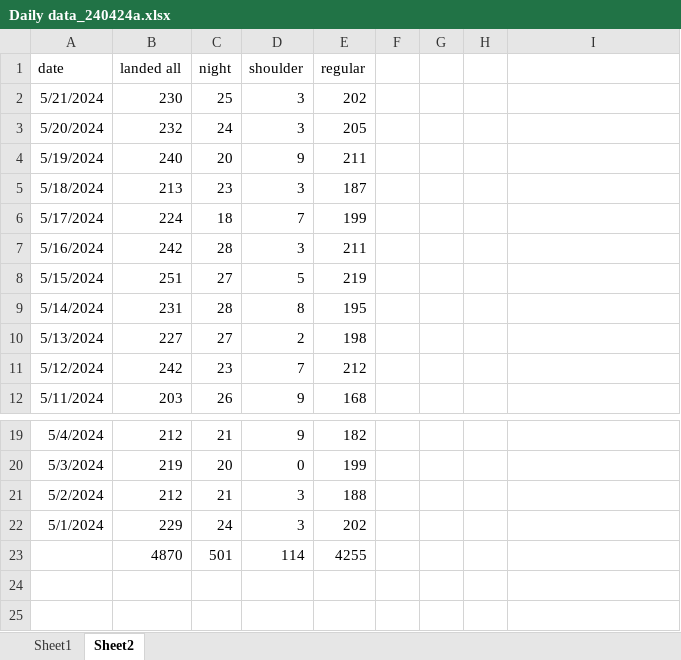
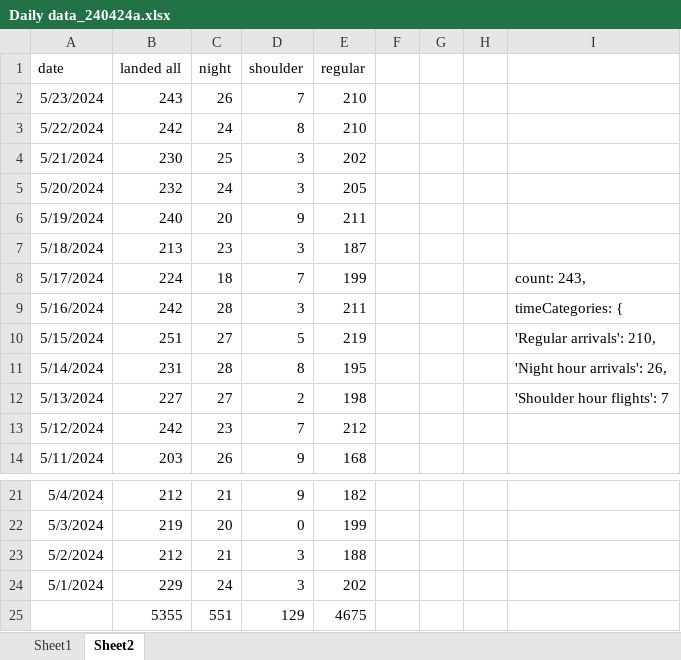
Before and after one commit to stillawake17/FlightViz, an Excel workbook: Daily data_240424a.xlsx, sheet Sheet2, drawn as a sheet; only a part is shown, gaps mark what is left out; values as stored, in another font and other column widths than the file's, no borders; removed rows and columns are numbered as before the commit, all else as after; the diff names each change by its address in the sheet, - before the commit and + after, or states it on an @@ line.

Commit message:
daily 22 and 23 may

```diff
--- a/Daily data_240424a.xlsx (sheet Sheet2)
+++ b/Daily data_240424a.xlsx (sheet Sheet2)
+row 2: 5/23/2024 | 243 | 26 | 7 | 210
+row 3: 5/22/2024 | 242 | 24 | 8 | 210
-I8: (empty)
+I8: count: 243,
-I9: (empty)
+I9: timeCategories: {
-I10: (empty)
+I10: 'Regular arrivals': 210,
-I11: (empty)
+I11: 'Night hour arrivals': 26,
-I12: (empty)
+I12: 'Shoulder hour flights': 7
-row 23:  | 4870 | 501 | 114 | 4255
+row 25:  | 5355 | 551 | 129 | 4675
```
Also changed, not shown: 13 other files.
